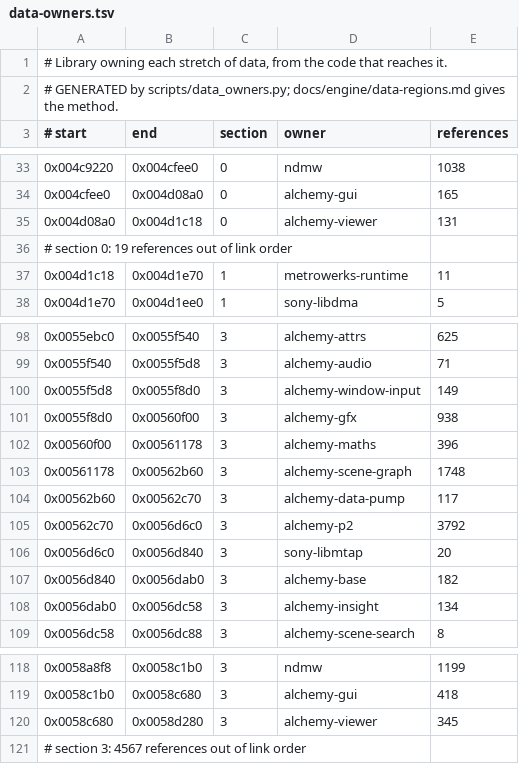
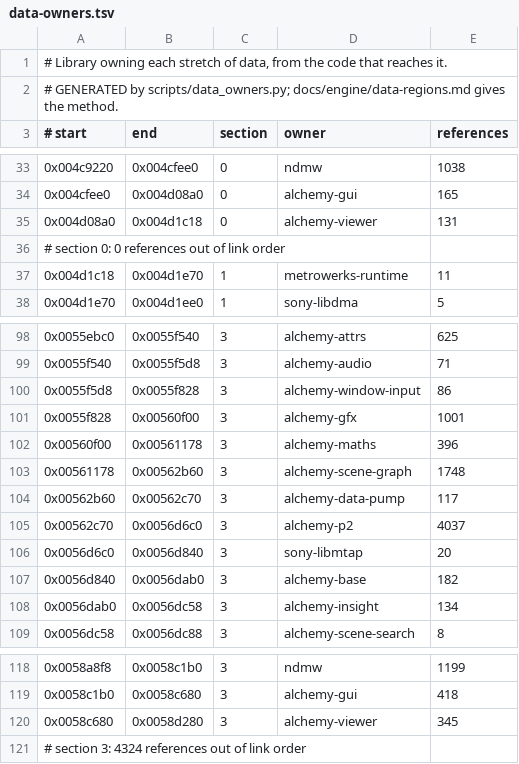
Before and after one commit to crashbashash/DW4_Decomp, a TSV file: config/SLUS-20836/data-owners.tsv, drawn as a sheet; only a part is shown, gaps mark what is left out; the diff covers the shown part only.

```diff
--- a/config/SLUS-20836/data-owners.tsv
+++ b/config/SLUS-20836/data-owners.tsv
@@ -35,3 +35,3 @@
 0x004d08a0	0x004d1c18	0	alchemy-viewer	131
-# section 0: 19 references out of link order
+# section 0: 0 references out of link order
 0x004d1c18	0x004d1e70	1	metrowerks-runtime	11
@@ -99,4 +99,4 @@
 0x0055f540	0x0055f5d8	3	alchemy-audio	71
-0x0055f5d8	0x0055f8d0	3	alchemy-window-input	149
-0x0055f8d0	0x00560f00	3	alchemy-gfx	938
+0x0055f5d8	0x0055f828	3	alchemy-window-input	86
+0x0055f828	0x00560f00	3	alchemy-gfx	1001
 0x00560f00	0x00561178	3	alchemy-maths	396
@@ -104,3 +104,3 @@
 0x00562b60	0x00562c70	3	alchemy-data-pump	117
-0x00562c70	0x0056d6c0	3	alchemy-p2	3792
+0x00562c70	0x0056d6c0	3	alchemy-p2	4037
 0x0056d6c0	0x0056d840	3	sony-libmtap	20
@@ -120,2 +120,2 @@
 0x0058c680	0x0058d280	3	alchemy-viewer	345
-# section 3: 4567 references out of link order
+# section 3: 4324 references out of link order
```
Also changed, not shown: 21 edited cells elsewhere in this file, 2 other files.
